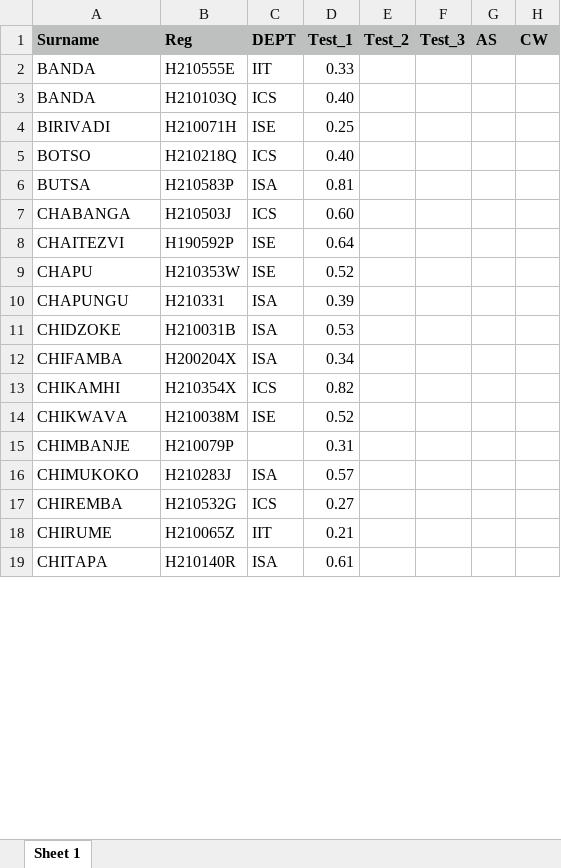
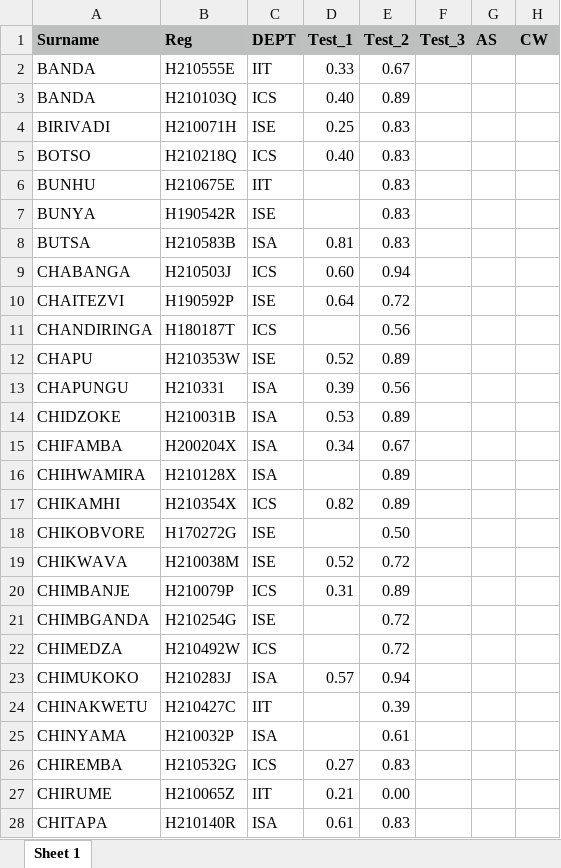
Before and after one commit to tnmutusva/course, an Excel workbook: cw11042021.xlsx, sheet Sheet 1, drawn as a sheet; only a part is shown; values as stored, in another font and other column widths than the file's, no borders; addresses are those after the commit; the diff covers the shown part only; the diff names each change by its address in the sheet, - before the commit and + after, or states it on an @@ line.

Commit message:
Update cw11042021.xlsx

```diff
--- a/cw11042021.xlsx (sheet Sheet 1)
+++ b/cw11042021.xlsx (sheet Sheet 1)
-E2 (Test_2): (empty)
+E2 (Test_2): 0.67
-E3 (Test_2): (empty)
+E3 (Test_2): 0.89
-E4:E5 (Test_2): (empty)
+E4:E5 (Test_2): 0.83
+row 6: BUNHU | H210675E | IIT |  | 0.83
+row 7: BUNYA | H190542R | ISE |  | 0.83
-B8 (Reg): H210583P
+B8 (Reg): H210583B
-E8 (Test_2): (empty)
+E8 (Test_2): 0.83
-E9 (Test_2): (empty)
+E9 (Test_2): 0.94
-E10 (Test_2): (empty)
+E10 (Test_2): 0.72
+row 11: CHANDIRINGA | H180187T | ICS |  | 0.56
-E12 (Test_2): (empty)
+E12 (Test_2): 0.89
-E13 (Test_2): (empty)
+E13 (Test_2): 0.56
-E14 (Test_2): (empty)
+E14 (Test_2): 0.89
-E15 (Test_2): (empty)
+E15 (Test_2): 0.67
+row 16: CHIHWAMIRA | H210128X | ISA |  | 0.89
-E17 (Test_2): (empty)
+E17 (Test_2): 0.89
+row 18: CHIKOBVORE | H170272G | ISE |  | 0.50
-E19 (Test_2): (empty)
+E19 (Test_2): 0.72
-C20 (DEPT): (empty)
+C20 (DEPT): ICS
-E20 (Test_2): (empty)
+E20 (Test_2): 0.89
+row 21: CHIMBGANDA | H210254G | ISE |  | 0.72
+row 22: CHIMEDZA | H210492W | ICS |  | 0.72
-E23 (Test_2): (empty)
+E23 (Test_2): 0.94
+row 24: CHINAKWETU | H210427C | IIT |  | 0.39
+row 25: CHINYAMA | H210032P | ISA |  | 0.61
-E26 (Test_2): (empty)
+E26 (Test_2): 0.83
-E27 (Test_2): (empty)
+E27 (Test_2): 0.00
-E28 (Test_2): (empty)
+E28 (Test_2): 0.83
```
Also changed, not shown: 52 added rows, 1 removed row and 89 edited cells elsewhere in this sheet.
